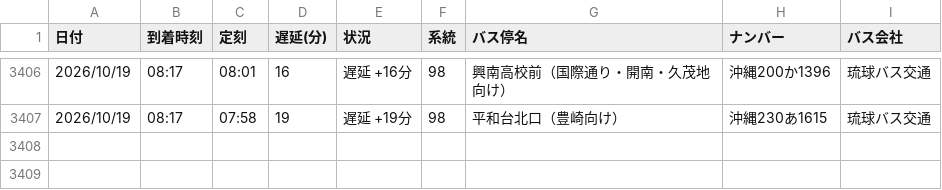
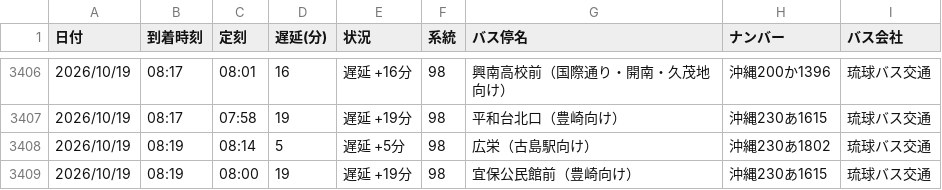
Before and after one commit to uy819/bus-tracker2, a CSV file: data/raw/98_up/bus_arrival_log.csv, drawn as a sheet; only a part is shown, gaps mark what is left out; the diff names each change by its address in the sheet, - before the commit and + after, or states it on an @@ line.

```diff
--- a/data/raw/98_up/bus_arrival_log.csv
+++ b/data/raw/98_up/bus_arrival_log.csv
+row 3408: 2026/10/19 | 08:19 | 08:14 | 5 | 遅延 +5分 | 98 | 広栄（古島駅向け） | 沖縄230あ1802 | 琉球バス交通
+row 3409: 2026/10/19 | 08:19 | 08:00 | 19 | 遅延 +19分 | 98 | 宜保公民館前（豊崎向け） | 沖縄230あ1615 | 琉球バス交通
```
Also changed, not shown: 1 other file.
